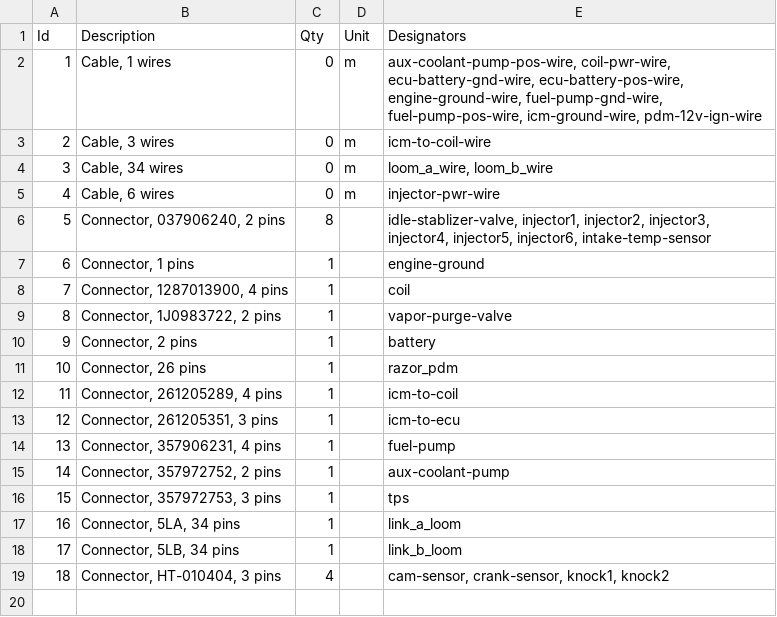
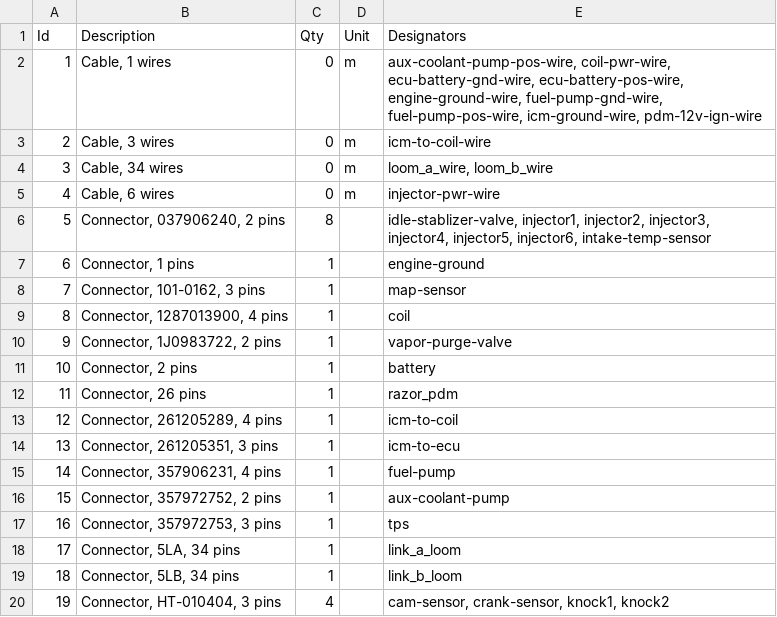
Before and after one commit to djhedges/corrado_wiring, a TSV file: corrado.bom.tsv, drawn as a sheet; addresses are those after the commit; the diff names each change by its address in the sheet, - before the commit and + after, or states it on an @@ line.

Commit message:
Add a map sensor

```diff
--- a/corrado.bom.tsv
+++ b/corrado.bom.tsv
+row 8: 7 | Connector, 101-0162, 3 pins | 1 |  | map-sensor
@@ column A (Id) renumbered from row 9 down @@
```
Also changed, not shown: 5 other files.
